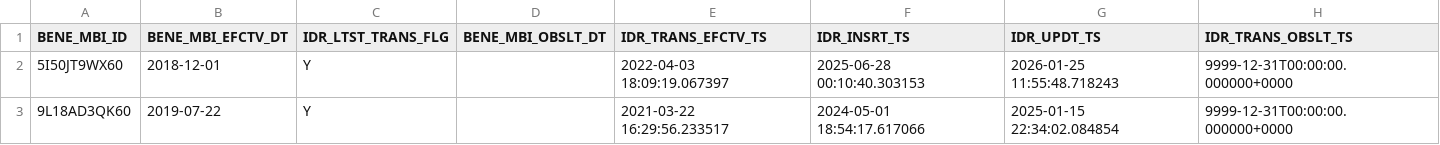
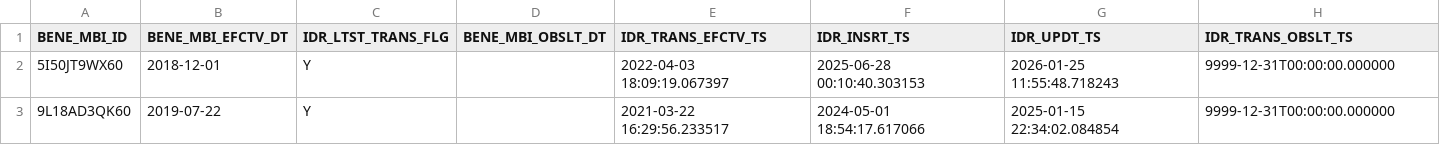
Before and after one commit to CMSgov/beneficiary-fhir-data, a CSV file: apps/bfd-pipeline-idr/test_samples2/patient_matching/SYNTHETIC_BENE_MBI_ID.csv, drawn as a sheet.

```diff
--- a/apps/bfd-pipeline-idr/test_samples2/patient_matching/SYNTHETIC_BENE_MBI_ID.csv
+++ b/apps/bfd-pipeline-idr/test_samples2/patient_matching/SYNTHETIC_BENE_MBI_ID.csv
@@ -1,3 +1,3 @@
 BENE_MBI_ID,BENE_MBI_EFCTV_DT,IDR_LTST_TRANS_FLG,BENE_MBI_OBSLT_DT,IDR_TRANS_EFCTV_TS,IDR_INSRT_TS,IDR_UPDT_TS,IDR_TRANS_OBSLT_TS
-5I50JT9WX60,2018-12-01,Y,,2022-04-03 18:09:19.067397,2025-06-28 00:10:40.303153,2026-01-25 11:55:48.718243,9999-12-31T00:00:00.000000+0000
-9L18AD3QK60,2019-07-22,Y,,2021-03-22 16:29:56.233517,2024-05-01 18:54:17.617066,2025-01-15 22:34:02.084854,9999-12-31T00:00:00.000000+0000
+5I50JT9WX60,2018-12-01,Y,,2022-04-03 18:09:19.067397,2025-06-28 00:10:40.303153,2026-01-25 11:55:48.718243,9999-12-31T00:00:00.000000
+9L18AD3QK60,2019-07-22,Y,,2021-03-22 16:29:56.233517,2024-05-01 18:54:17.617066,2025-01-15 22:34:02.084854,9999-12-31T00:00:00.000000
```
Also changed, not shown: apps/bfd-pipeline-idr/test_samples2/patient_matching/SYNTHETIC_BENE_HSTRY.csv, apps/bfd-pipeline-idr/test_samples2/patient_matching/SYNTHETIC_BENE_XREF.csv, 16 other files.
